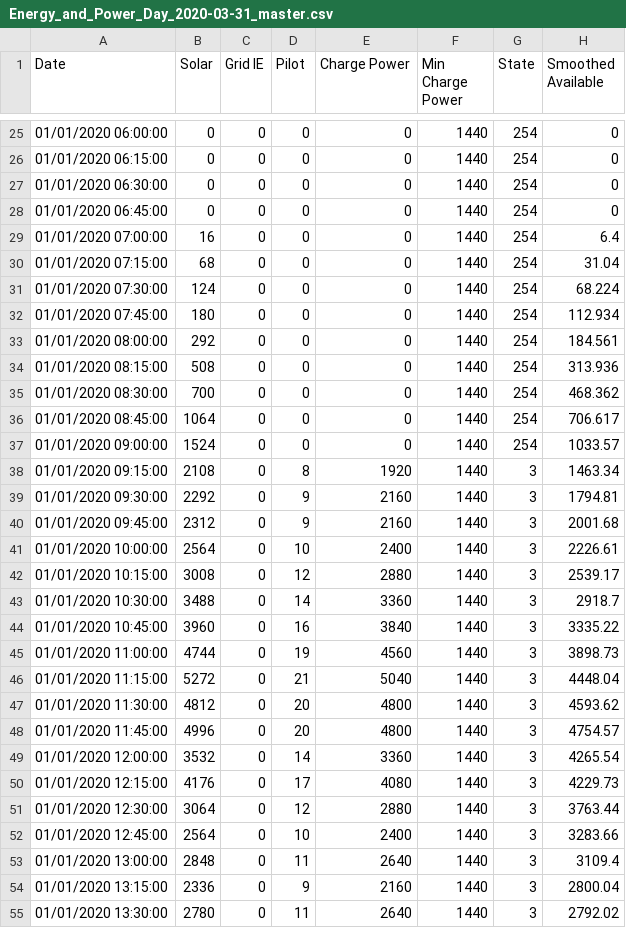
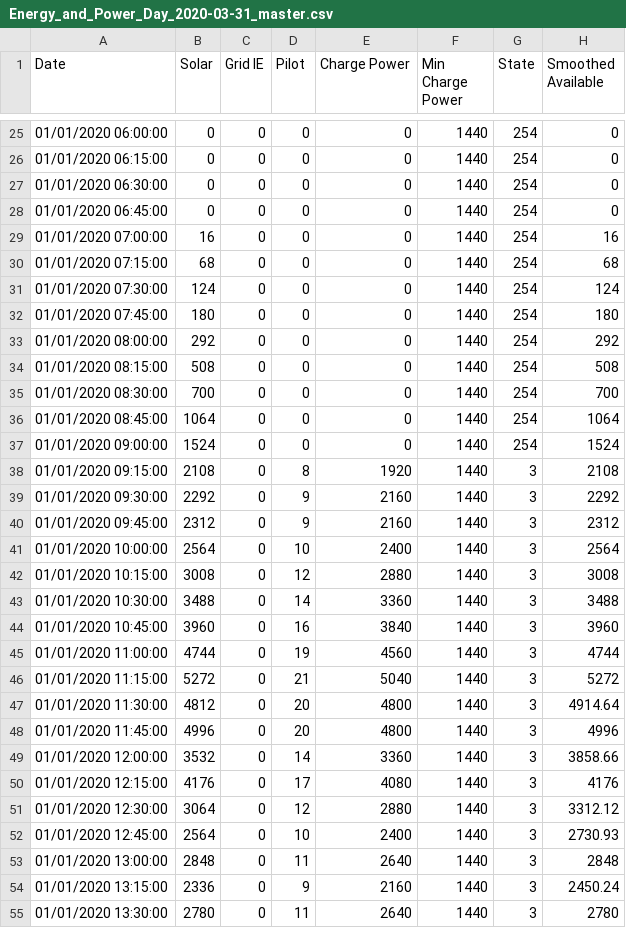
Before and after one commit to OpenEVSE/openevse_esp32_firmware, a CSV file: divert_sim/output/Energy_and_Power_Day_2020-03-31_master.csv, drawn as a sheet; only a part is shown, gaps mark what is left out; the diff covers the shown part only.

```diff
--- a/divert_sim/output/Energy_and_Power_Day_2020-03-31_master.csv
+++ b/divert_sim/output/Energy_and_Power_Day_2020-03-31_master.csv
@@ -28,28 +28,28 @@ Date,Solar,Grid IE,Pilot,Charge Power,Min Charge Power,State,Smoothed Available
 01/01/2020 06:45:00,0,0,0,0,1440,254,0
-01/01/2020 07:00:00,16,0,0,0,1440,254,6.4
-01/01/2020 07:15:00,68,0,0,0,1440,254,31.04
-01/01/2020 07:30:00,124,0,0,0,1440,254,68.224
-01/01/2020 07:45:00,180,0,0,0,1440,254,112.934
-01/01/2020 08:00:00,292,0,0,0,1440,254,184.561
-01/01/2020 08:15:00,508,0,0,0,1440,254,313.936
-01/01/2020 08:30:00,700,0,0,0,1440,254,468.362
-01/01/2020 08:45:00,1064,0,0,0,1440,254,706.617
-01/01/2020 09:00:00,1524,0,0,0,1440,254,1033.57
-01/01/2020 09:15:00,2108,0,8,1920,1440,3,1463.34
-01/01/2020 09:30:00,2292,0,9,2160,1440,3,1794.81
-01/01/2020 09:45:00,2312,0,9,2160,1440,3,2001.68
-01/01/2020 10:00:00,2564,0,10,2400,1440,3,2226.61
-01/01/2020 10:15:00,3008,0,12,2880,1440,3,2539.17
-01/01/2020 10:30:00,3488,0,14,3360,1440,3,2918.7
-01/01/2020 10:45:00,3960,0,16,3840,1440,3,3335.22
-01/01/2020 11:00:00,4744,0,19,4560,1440,3,3898.73
-01/01/2020 11:15:00,5272,0,21,5040,1440,3,4448.04
-01/01/2020 11:30:00,4812,0,20,4800,1440,3,4593.62
-01/01/2020 11:45:00,4996,0,20,4800,1440,3,4754.57
-01/01/2020 12:00:00,3532,0,14,3360,1440,3,4265.54
-01/01/2020 12:15:00,4176,0,17,4080,1440,3,4229.73
-01/01/2020 12:30:00,3064,0,12,2880,1440,3,3763.44
-01/01/2020 12:45:00,2564,0,10,2400,1440,3,3283.66
-01/01/2020 13:00:00,2848,0,11,2640,1440,3,3109.4
-01/01/2020 13:15:00,2336,0,9,2160,1440,3,2800.04
-01/01/2020 13:30:00,2780,0,11,2640,1440,3,2792.02
+01/01/2020 07:00:00,16,0,0,0,1440,254,16
+01/01/2020 07:15:00,68,0,0,0,1440,254,68
+01/01/2020 07:30:00,124,0,0,0,1440,254,124
+01/01/2020 07:45:00,180,0,0,0,1440,254,180
+01/01/2020 08:00:00,292,0,0,0,1440,254,292
+01/01/2020 08:15:00,508,0,0,0,1440,254,508
+01/01/2020 08:30:00,700,0,0,0,1440,254,700
+01/01/2020 08:45:00,1064,0,0,0,1440,254,1064
+01/01/2020 09:00:00,1524,0,0,0,1440,254,1524
+01/01/2020 09:15:00,2108,0,8,1920,1440,3,2108
+01/01/2020 09:30:00,2292,0,9,2160,1440,3,2292
+01/01/2020 09:45:00,2312,0,9,2160,1440,3,2312
+01/01/2020 10:00:00,2564,0,10,2400,1440,3,2564
+01/01/2020 10:15:00,3008,0,12,2880,1440,3,3008
+01/01/2020 10:30:00,3488,0,14,3360,1440,3,3488
+01/01/2020 10:45:00,3960,0,16,3840,1440,3,3960
+01/01/2020 11:00:00,4744,0,19,4560,1440,3,4744
+01/01/2020 11:15:00,5272,0,21,5040,1440,3,5272
+01/01/2020 11:30:00,4812,0,20,4800,1440,3,4914.64
+01/01/2020 11:45:00,4996,0,20,4800,1440,3,4996
+01/01/2020 12:00:00,3532,0,14,3360,1440,3,3858.66
+01/01/2020 12:15:00,4176,0,17,4080,1440,3,4176
+01/01/2020 12:30:00,3064,0,12,2880,1440,3,3312.12
+01/01/2020 12:45:00,2564,0,10,2400,1440,3,2730.93
+01/01/2020 13:00:00,2848,0,11,2640,1440,3,2848
+01/01/2020 13:15:00,2336,0,9,2160,1440,3,2450.24
+01/01/2020 13:30:00,2780,0,11,2640,1440,3,2780
```
Also changed, not shown: 50 edited cells elsewhere in this file, divert_sim/output/CloudyMorning_master.csv, divert_sim/output/Energy_and_Power_Day_2020-03-22_master.csv, 9 other files.
